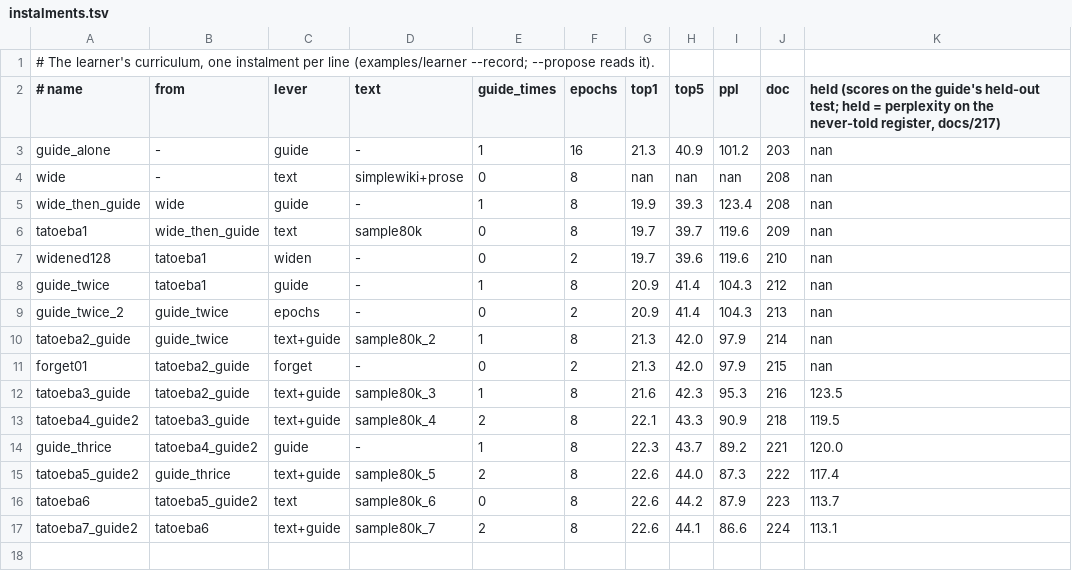
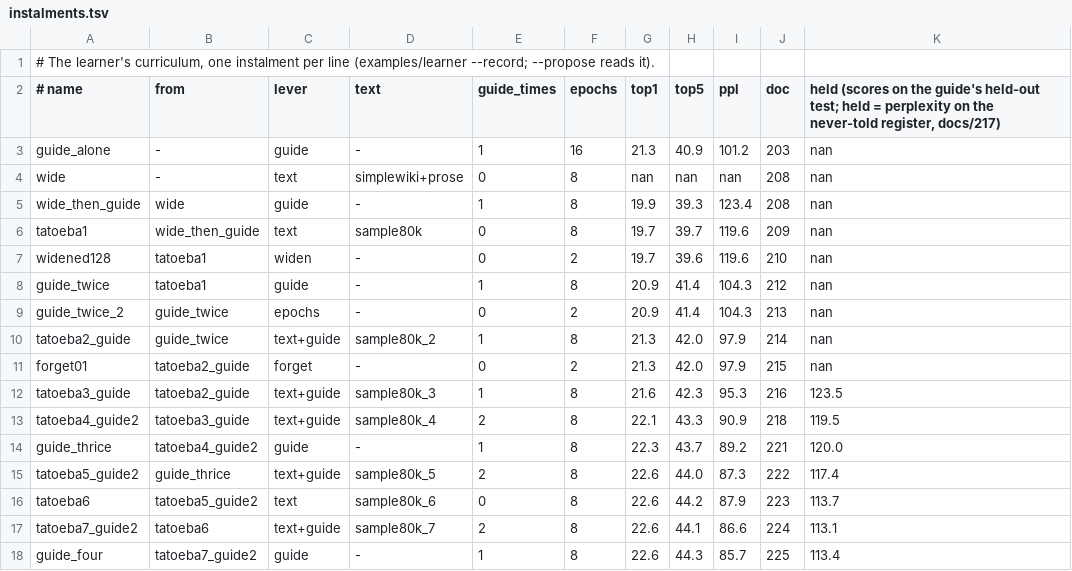
Before and after one commit to gemphi/phiano, a TSV file: data/curriculum/instalments.tsv, drawn as a sheet.

```diff
--- a/data/curriculum/instalments.tsv
+++ b/data/curriculum/instalments.tsv
@@ -17 +17,2 @@ tatoeba6	tatoeba5_guide2	text	sample80k_6	0	8	22.6	44.2	87.9	223	113.7
 tatoeba7_guide2	tatoeba6	text+guide	sample80k_7	2	8	22.6	44.1	86.6	224	113.1
+guide_four	tatoeba7_guide2	guide	-	1	8	22.6	44.3	85.7	225	113.4
```
Also changed, not shown: 2 other files.
